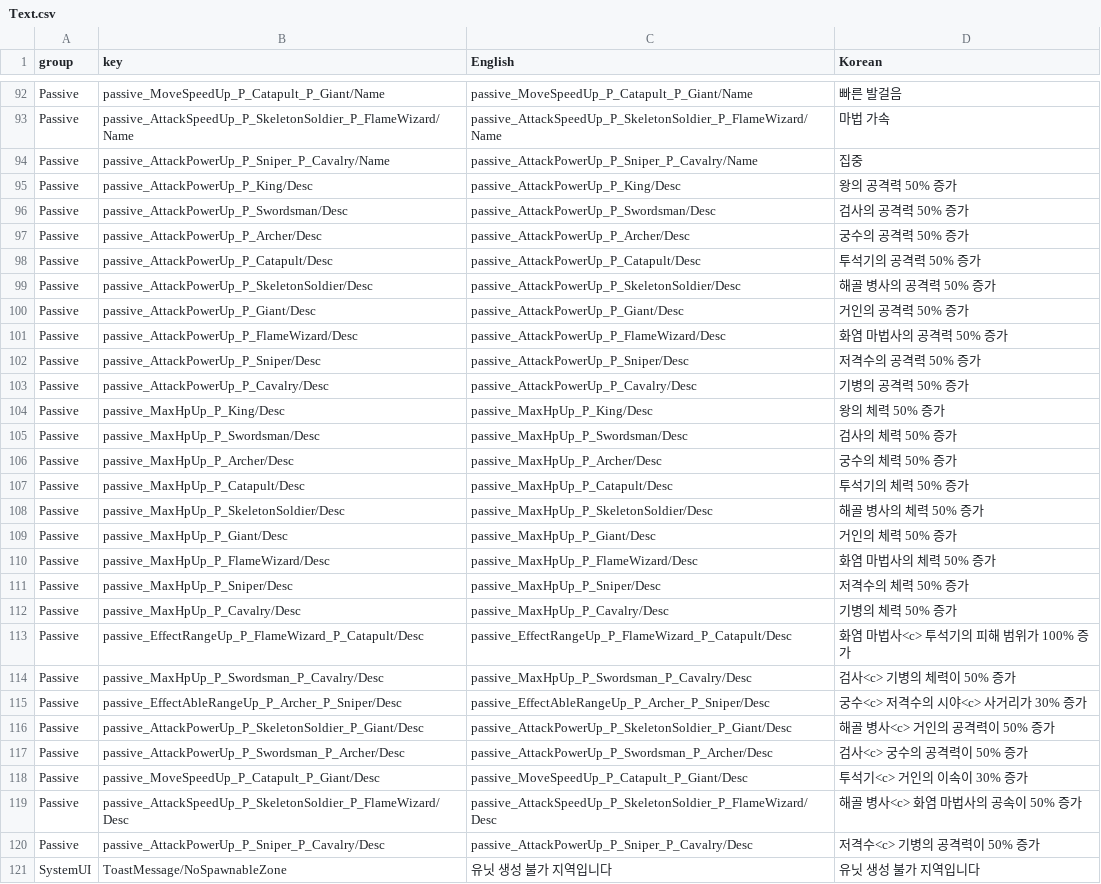
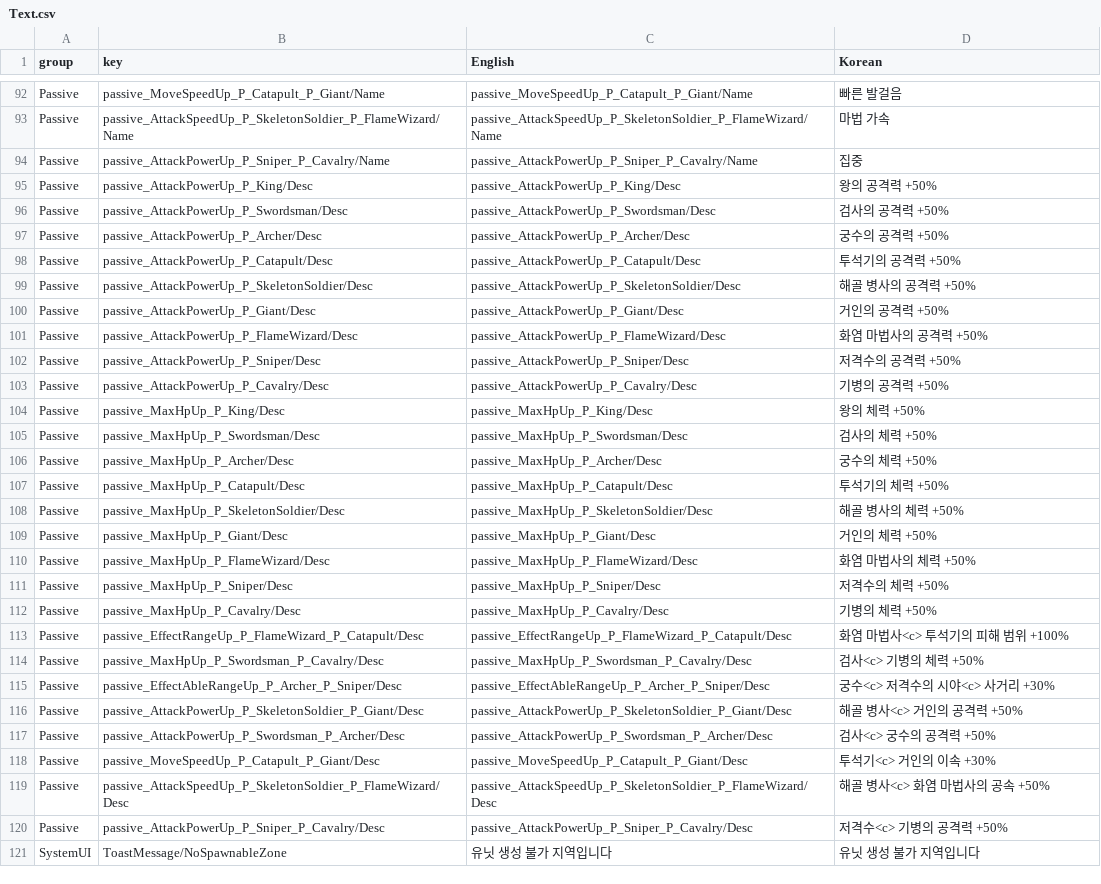
Before and after one commit to AlohaFactory-Dev/SimpleSiege, a CSV file: Assets/Coconut/Configs/Tables/Text.csv, drawn as a sheet; only a part is shown, gaps mark what is left out; the diff covers the shown part only.

```diff
--- a/Assets/Coconut/Configs/Tables/Text.csv
+++ b/Assets/Coconut/Configs/Tables/Text.csv
@@ -94,28 +94,28 @@ Passive,passive_AttackSpeedUp_P_SkeletonSoldier_P_FlameWizard/Name,passive_Attac
 Passive,passive_AttackPowerUp_P_Sniper_P_Cavalry/Name,passive_AttackPowerUp_P_Sniper_P_Cavalry/Name,집중
-Passive,passive_AttackPowerUp_P_King/Desc,passive_AttackPowerUp_P_King/Desc,왕의 공격력 50% 증가
-Passive,passive_AttackPowerUp_P_Swordsman/Desc,passive_AttackPowerUp_P_Swordsman/Desc,검사의 공격력 50% 증가
-Passive,passive_AttackPowerUp_P_Archer/Desc,passive_AttackPowerUp_P_Archer/Desc,궁수의 공격력 50% 증가
-Passive,passive_AttackPowerUp_P_Catapult/Desc,passive_AttackPowerUp_P_Catapult/Desc,투석기의 공격력 50% 증가
-Passive,passive_AttackPowerUp_P_SkeletonSoldier/Desc,passive_AttackPowerUp_P_SkeletonSoldier/Desc,해골 병사의 공격력 50% 증가
-Passive,passive_AttackPowerUp_P_Giant/Desc,passive_AttackPowerUp_P_Giant/Desc,거인의 공격력 50% 증가
-Passive,passive_AttackPowerUp_P_FlameWizard/Desc,passive_AttackPowerUp_P_FlameWizard/Desc,화염 마법사의 공격력 50% 증가
-Passive,passive_AttackPowerUp_P_Sniper/Desc,passive_AttackPowerUp_P_Sniper/Desc,저격수의 공격력 50% 증가
-Passive,passive_AttackPowerUp_P_Cavalry/Desc,passive_AttackPowerUp_P_Cavalry/Desc,기병의 공격력 50% 증가
-Passive,passive_MaxHpUp_P_King/Desc,passive_MaxHpUp_P_King/Desc,왕의 체력 50% 증가
-Passive,passive_MaxHpUp_P_Swordsman/Desc,passive_MaxHpUp_P_Swordsman/Desc,검사의 체력 50% 증가
-Passive,passive_MaxHpUp_P_Archer/Desc,passive_MaxHpUp_P_Archer/Desc,궁수의 체력 50% 증가
-Passive,passive_MaxHpUp_P_Catapult/Desc,passive_MaxHpUp_P_Catapult/Desc,투석기의 체력 50% 증가
-Passive,passive_MaxHpUp_P_SkeletonSoldier/Desc,passive_MaxHpUp_P_SkeletonSoldier/Desc,해골 병사의 체력 50% 증가
-Passive,passive_MaxHpUp_P_Giant/Desc,passive_MaxHpUp_P_Giant/Desc,거인의 체력 50% 증가
-Passive,passive_MaxHpUp_P_FlameWizard/Desc,passive_MaxHpUp_P_FlameWizard/Desc,화염 마법사의 체력 50% 증가
-Passive,passive_MaxHpUp_P_Sniper/Desc,passive_MaxHpUp_P_Sniper/Desc,저격수의 체력 50% 증가
-Passive,passive_MaxHpUp_P_Cavalry/Desc,passive_MaxHpUp_P_Cavalry/Desc,기병의 체력 50% 증가
-Passive,passive_EffectRangeUp_P_FlameWizard_P_Catapult/Desc,passive_EffectRangeUp_P_FlameWizard_P_Catapult/Desc,화염 마법사<c> 투석기의 피해 범위가 100% 증가
-Passive,passive_MaxHpUp_P_Swordsman_P_Cavalry/Desc,passive_MaxHpUp_P_Swordsman_P_Cavalry/Desc,검사<c> 기병의 체력이 50% 증가
-Passive,passive_EffectAbleRangeUp_P_Archer_P_Sniper/Desc,passive_EffectAbleRangeUp_P_Archer_P_Sniper/Desc,궁수<c> 저격수의 시야<c> 사거리가 30% 증가
-Passive,passive_AttackPowerUp_P_SkeletonSoldier_P_Giant/Desc,passive_AttackPowerUp_P_SkeletonSoldier_P_Giant/Desc,해골 병사<c> 거인의 공격력이 50% 증가
-Passive,passive_AttackPowerUp_P_Swordsman_P_Archer/Desc,passive_AttackPowerUp_P_Swordsman_P_Archer/Desc,검사<c> 궁수의 공격력이 50% 증가
-Passive,passive_MoveSpeedUp_P_Catapult_P_Giant/Desc,passive_MoveSpeedUp_P_Catapult_P_Giant/Desc,투석기<c> 거인의 이속이 30% 증가
-Passive,passive_AttackSpeedUp_P_SkeletonSoldier_P_FlameWizard/Desc,passive_AttackSpeedUp_P_SkeletonSoldier_P_FlameWizard/Desc,해골 병사<c> 화염 마법사의 공속이 50% 증가
-Passive,passive_AttackPowerUp_P_Sniper_P_Cavalry/Desc,passive_AttackPowerUp_P_Sniper_P_Cavalry/Desc,저격수<c> 기병의 공격력이 50% 증가
+Passive,passive_AttackPowerUp_P_King/Desc,passive_AttackPowerUp_P_King/Desc,왕의 공격력 +50%
+Passive,passive_AttackPowerUp_P_Swordsman/Desc,passive_AttackPowerUp_P_Swordsman/Desc,검사의 공격력 +50%
+Passive,passive_AttackPowerUp_P_Archer/Desc,passive_AttackPowerUp_P_Archer/Desc,궁수의 공격력 +50%
+Passive,passive_AttackPowerUp_P_Catapult/Desc,passive_AttackPowerUp_P_Catapult/Desc,투석기의 공격력 +50%
+Passive,passive_AttackPowerUp_P_SkeletonSoldier/Desc,passive_AttackPowerUp_P_SkeletonSoldier/Desc,해골 병사의 공격력 +50%
+Passive,passive_AttackPowerUp_P_Giant/Desc,passive_AttackPowerUp_P_Giant/Desc,거인의 공격력 +50%
+Passive,passive_AttackPowerUp_P_FlameWizard/Desc,passive_AttackPowerUp_P_FlameWizard/Desc,화염 마법사의 공격력 +50%
+Passive,passive_AttackPowerUp_P_Sniper/Desc,passive_AttackPowerUp_P_Sniper/Desc,저격수의 공격력 +50%
+Passive,passive_AttackPowerUp_P_Cavalry/Desc,passive_AttackPowerUp_P_Cavalry/Desc,기병의 공격력 +50%
+Passive,passive_MaxHpUp_P_King/Desc,passive_MaxHpUp_P_King/Desc,왕의 체력 +50%
+Passive,passive_MaxHpUp_P_Swordsman/Desc,passive_MaxHpUp_P_Swordsman/Desc,검사의 체력 +50%
+Passive,passive_MaxHpUp_P_Archer/Desc,passive_MaxHpUp_P_Archer/Desc,궁수의 체력 +50%
+Passive,passive_MaxHpUp_P_Catapult/Desc,passive_MaxHpUp_P_Catapult/Desc,투석기의 체력 +50%
+Passive,passive_MaxHpUp_P_SkeletonSoldier/Desc,passive_MaxHpUp_P_SkeletonSoldier/Desc,해골 병사의 체력 +50%
+Passive,passive_MaxHpUp_P_Giant/Desc,passive_MaxHpUp_P_Giant/Desc,거인의 체력 +50%
+Passive,passive_MaxHpUp_P_FlameWizard/Desc,passive_MaxHpUp_P_FlameWizard/Desc,화염 마법사의 체력 +50%
+Passive,passive_MaxHpUp_P_Sniper/Desc,passive_MaxHpUp_P_Sniper/Desc,저격수의 체력 +50%
+Passive,passive_MaxHpUp_P_Cavalry/Desc,passive_MaxHpUp_P_Cavalry/Desc,기병의 체력 +50%
+Passive,passive_EffectRangeUp_P_FlameWizard_P_Catapult/Desc,passive_EffectRangeUp_P_FlameWizard_P_Catapult/Desc,화염 마법사<c> 투석기의 피해 범위 +100%
+Passive,passive_MaxHpUp_P_Swordsman_P_Cavalry/Desc,passive_MaxHpUp_P_Swordsman_P_Cavalry/Desc,검사<c> 기병의 체력 +50%
+Passive,passive_EffectAbleRangeUp_P_Archer_P_Sniper/Desc,passive_EffectAbleRangeUp_P_Archer_P_Sniper/Desc,궁수<c> 저격수의 시야<c> 사거리 +30%
+Passive,passive_AttackPowerUp_P_SkeletonSoldier_P_Giant/Desc,passive_AttackPowerUp_P_SkeletonSoldier_P_Giant/Desc,해골 병사<c> 거인의 공격력 +50%
+Passive,passive_AttackPowerUp_P_Swordsman_P_Archer/Desc,passive_AttackPowerUp_P_Swordsman_P_Archer/Desc,검사<c> 궁수의 공격력 +50%
+Passive,passive_MoveSpeedUp_P_Catapult_P_Giant/Desc,passive_MoveSpeedUp_P_Catapult_P_Giant/Desc,투석기<c> 거인의 이속 +30%
+Passive,passive_AttackSpeedUp_P_SkeletonSoldier_P_FlameWizard/Desc,passive_AttackSpeedUp_P_SkeletonSoldier_P_FlameWizard/Desc,해골 병사<c> 화염 마법사의 공속 +50%
+Passive,passive_AttackPowerUp_P_Sniper_P_Cavalry/Desc,passive_AttackPowerUp_P_Sniper_P_Cavalry/Desc,저격수<c> 기병의 공격력 +50%
 SystemUI,ToastMessage/NoSpawnableZone,유닛 생성 불가 지역입니다,유닛 생성 불가 지역입니다
```
Also changed, not shown: 9 edited cells elsewhere in this file, Assets/Coconut/Configs/Tables/Unit.csv, 1 other file.
